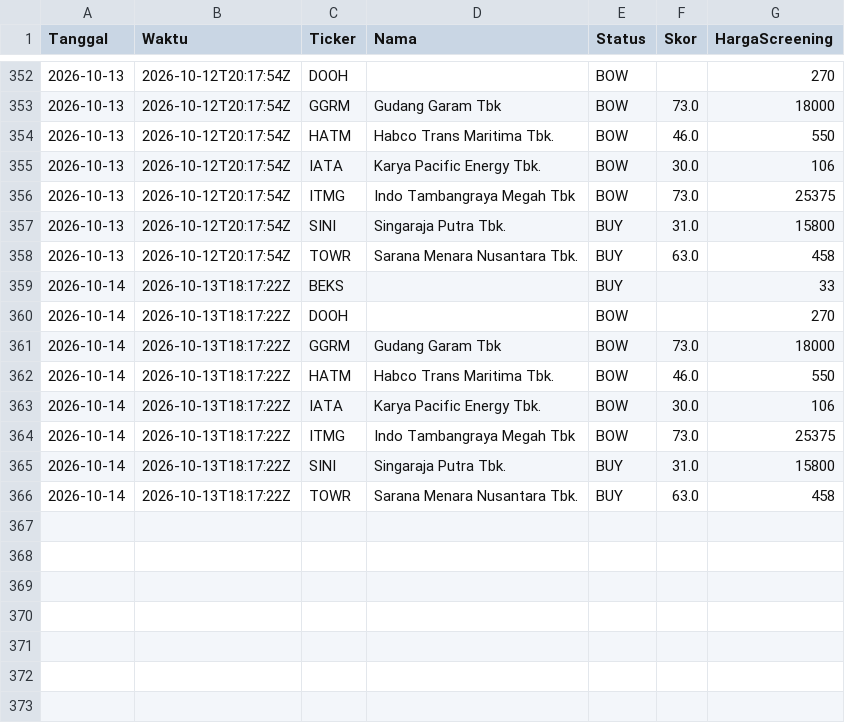
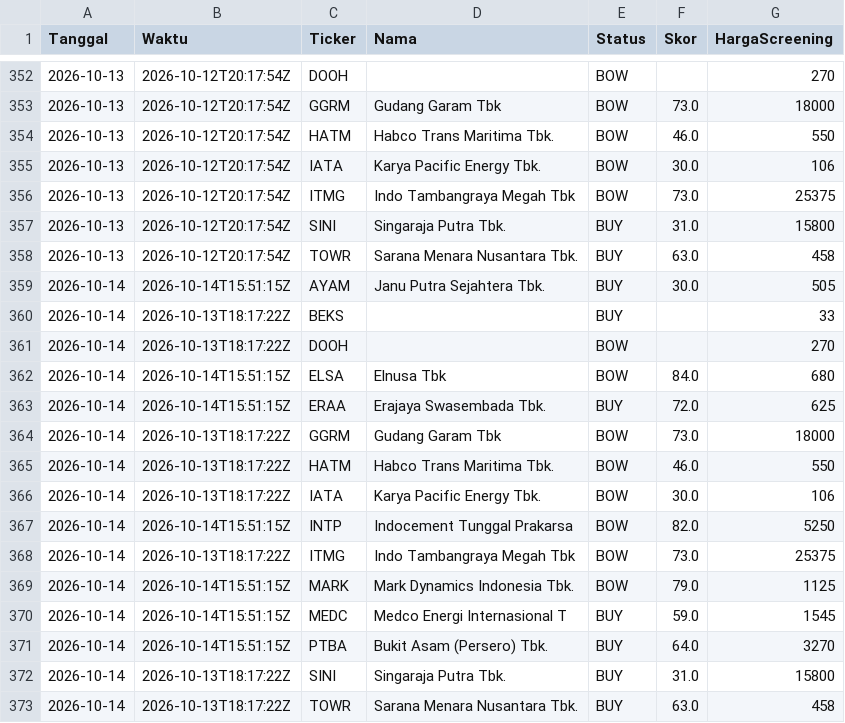
Before and after one commit to 2013tib-droid/Screening-Saham, a CSV file: hasil/riwayat_swing.csv, drawn as a sheet; only a part is shown, gaps mark what is left out.

```diff
--- a/hasil/riwayat_swing.csv
+++ b/hasil/riwayat_swing.csv
@@ -358,4 +358,7 @@ Tanggal,Waktu,Ticker,Nama,Status,Skor,HargaScreening
 2026-10-13,2026-10-12T20:17:54Z,TOWR,Sarana Menara Nusantara Tbk.,BUY,63.0,458
+2026-10-14,2026-10-14T15:51:15Z,AYAM,Janu Putra Sejahtera Tbk.,BUY,30.0,505
 2026-10-14,2026-10-13T18:17:22Z,BEKS,,BUY,,33
 2026-10-14,2026-10-13T18:17:22Z,DOOH,,BOW,,270
+2026-10-14,2026-10-14T15:51:15Z,ELSA,Elnusa Tbk,BOW,84.0,680
+2026-10-14,2026-10-14T15:51:15Z,ERAA,Erajaya Swasembada Tbk.,BUY,72.0,625
 2026-10-14,2026-10-13T18:17:22Z,GGRM,Gudang Garam Tbk,BOW,73.0,18000
@@ -363,3 +366,7 @@ Tanggal,Waktu,Ticker,Nama,Status,Skor,HargaScreening
 2026-10-14,2026-10-13T18:17:22Z,IATA,Karya Pacific Energy Tbk.,BOW,30.0,106
+2026-10-14,2026-10-14T15:51:15Z,INTP,Indocement Tunggal Prakarsa ,BOW,82.0,5250
 2026-10-14,2026-10-13T18:17:22Z,ITMG,Indo Tambangraya Megah Tbk,BOW,73.0,25375
+2026-10-14,2026-10-14T15:51:15Z,MARK,Mark Dynamics Indonesia Tbk.,BOW,79.0,1125
+2026-10-14,2026-10-14T15:51:15Z,MEDC,Medco Energi Internasional T,BUY,59.0,1545
+2026-10-14,2026-10-14T15:51:15Z,PTBA,Bukit Asam (Persero) Tbk.,BUY,64.0,3270
 2026-10-14,2026-10-13T18:17:22Z,SINI,Singaraja Putra Tbk.,BUY,31.0,15800
```
Also changed, not shown: hasil/swing.csv, hasil/swing_smc.csv, 11 other files.
